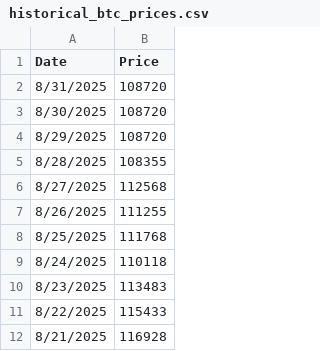
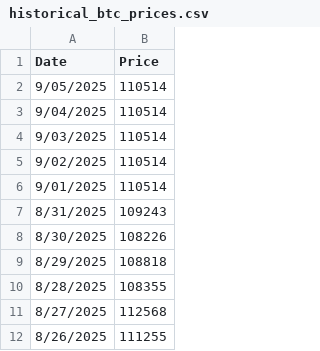
Before and after one commit to mjamiv/btc_tracker, a CSV file: historical_btc_prices.csv, drawn as a sheet; only a part is shown; the shorter side is filled out with more unchanged rows.

Commit message:
Update historical_btc_prices.csv

```diff
--- a/historical_btc_prices.csv
+++ b/historical_btc_prices.csv
@@ -1,5 +1,10 @@
 Date,Price
-8/31/2025,108720
-8/30/2025,108720
-8/29/2025,108720
+9/05/2025,110514
+9/04/2025,110514
+9/03/2025,110514
+9/02/2025,110514
+9/01/2025,110514
+8/31/2025,109243
+8/30/2025,108226
+8/29/2025,108818
 8/28/2025,108355
```
